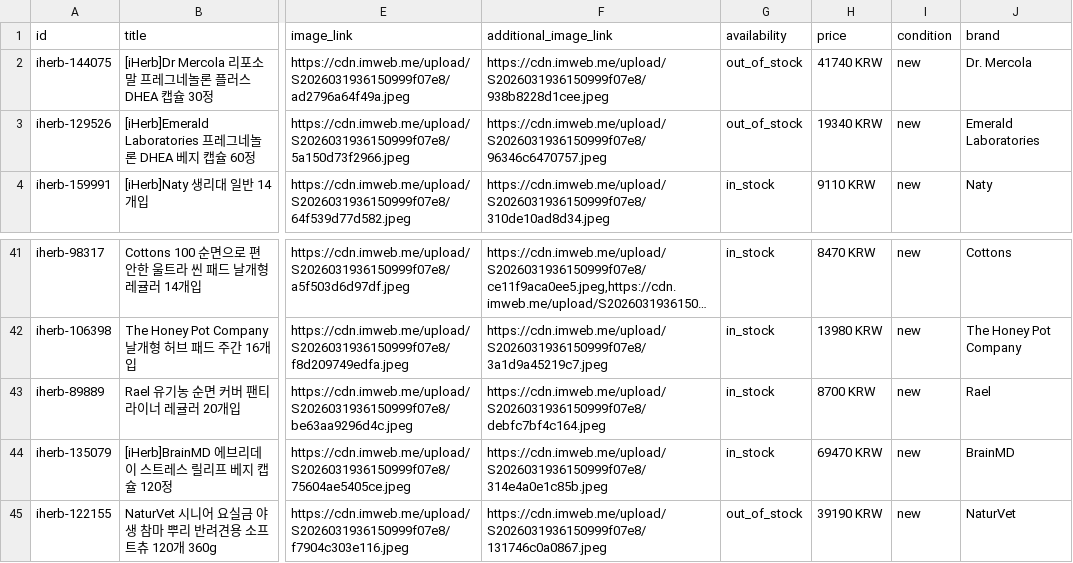
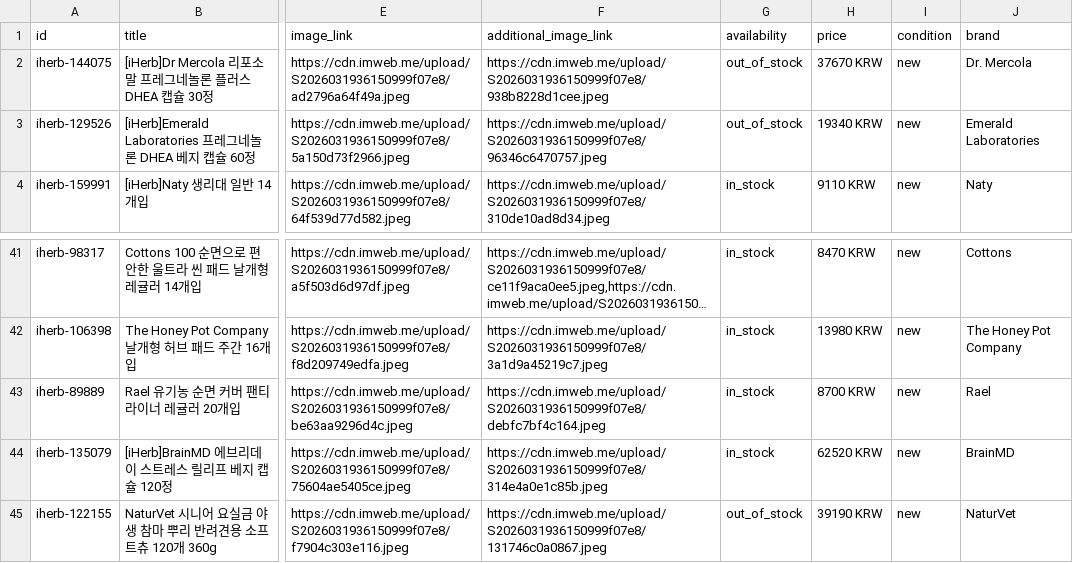
Before and after one commit to abitraco/imweb-naver-ep, a TSV file: google-merchant-excluded.tsv, drawn as a sheet; only a part is shown, gaps mark what is left out; long unchanged cells end in …; the diff names each change by its address in the sheet, - before the commit and + after, or states it on an @@ line.

```diff
--- a/google-merchant-excluded.tsv
+++ b/google-merchant-excluded.tsv
-H2 (price): 41740 KRW
+H2 (price): 37670 KRW
-H44 (price): 69470 KRW
+H44 (price): 62520 KRW
```
Also changed, not shown: meta-catalog-excluded.tsv, 3 other files.
